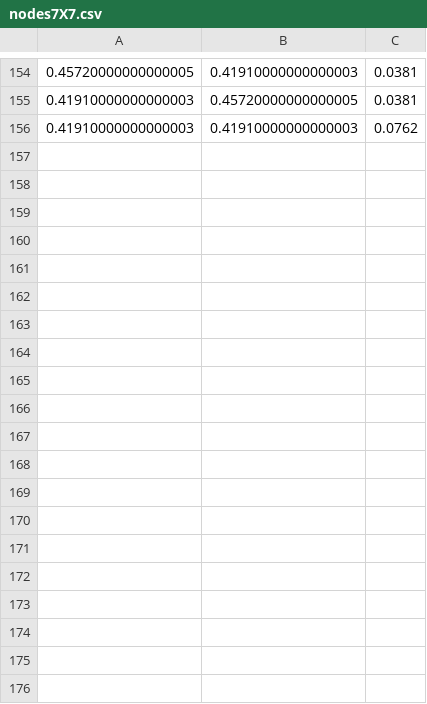
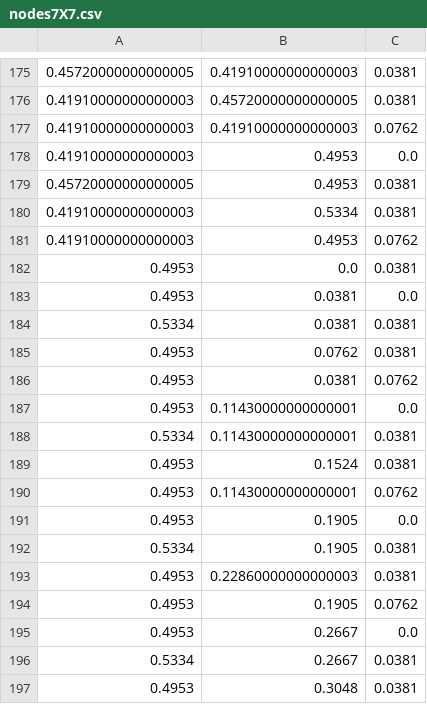
Before and after one commit to dcellucci/pfea, a CSV file: examples/experiments/ZEAL/nodes7X7.csv, drawn as a sheet; only a part is shown, gaps mark what is left out; the diff covers the shown part only; the diff names each change by its address in the sheet, - before the commit and + after, or states it on an @@ line.

```diff
--- a/examples/experiments/ZEAL/nodes7X7.csv
+++ b/examples/experiments/ZEAL/nodes7X7.csv
+row 178: 0.41910000000000003 | 0.4953 | 0.0
+row 179: 0.45720000000000005 | 0.4953 | 0.0381
+row 180: 0.41910000000000003 | 0.5334 | 0.0381
+row 181: 0.41910000000000003 | 0.4953 | 0.0762
+row 182: 0.4953 | 0.0 | 0.0381
+row 183: 0.4953 | 0.0381 | 0.0
+row 184: 0.5334 | 0.0381 | 0.0381
+row 185: 0.4953 | 0.0762 | 0.0381
+row 186: 0.4953 | 0.0381 | 0.0762
+row 187: 0.4953 | 0.11430000000000001 | 0.0
+row 188: 0.5334 | 0.11430000000000001 | 0.0381
+row 189: 0.4953 | 0.1524 | 0.0381
+row 190: 0.4953 | 0.11430000000000001 | 0.0762
+row 191: 0.4953 | 0.1905 | 0.0
+row 192: 0.5334 | 0.1905 | 0.0381
+row 193: 0.4953 | 0.22860000000000003 | 0.0381
+row 194: 0.4953 | 0.1905 | 0.0762
+row 195: 0.4953 | 0.2667 | 0.0
+row 196: 0.5334 | 0.2667 | 0.0381
+row 197: 0.4953 | 0.3048 | 0.0381
```
Also changed, not shown: 34 added rows elsewhere in this file, examples/experiments/ZEAL/edges7X7.csv, 1 other file.
